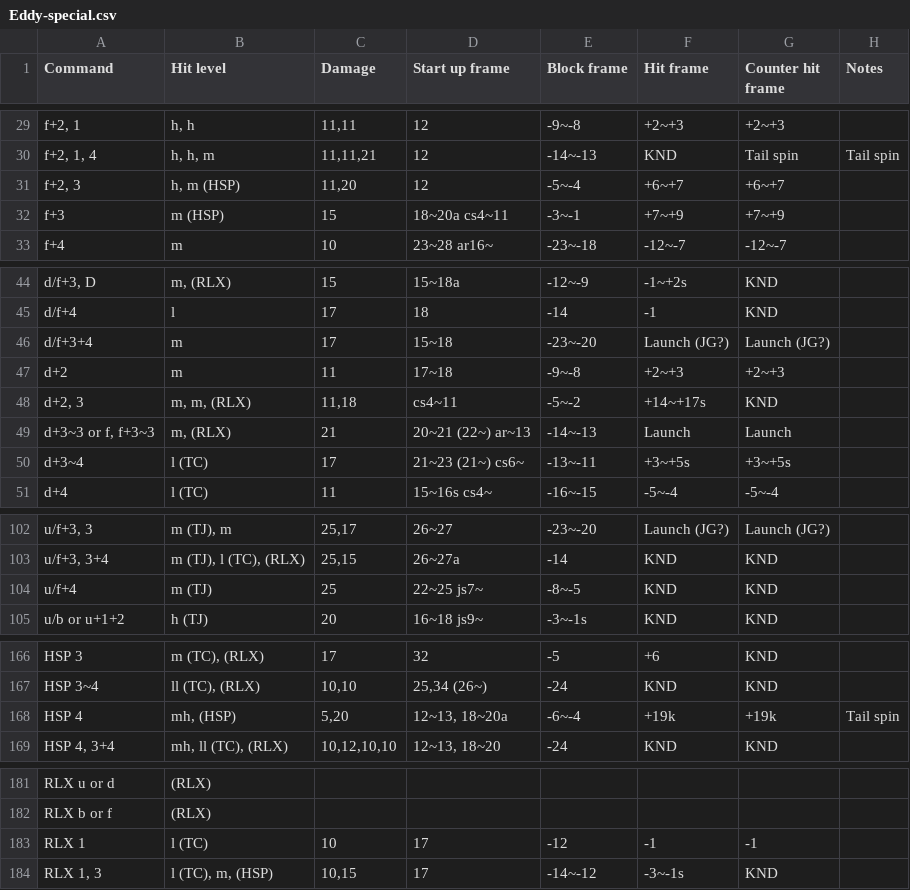
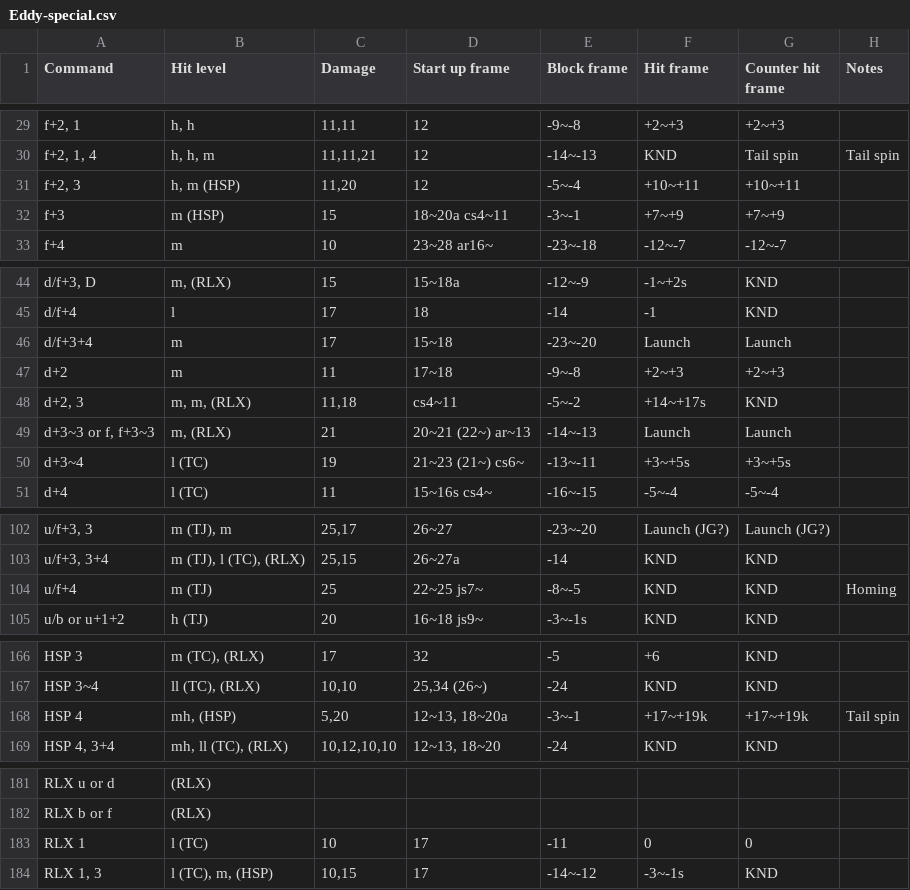
Before and after one commit to pbruvoll/rbnTekkenFrameData, a CSV file: frameData/T7/csv/Eddy/Eddy-special.csv, drawn as a sheet; only a part is shown, gaps mark what is left out; the diff covers the shown part only.

```diff
--- a/frameData/T7/csv/Eddy/Eddy-special.csv
+++ b/frameData/T7/csv/Eddy/Eddy-special.csv
@@ -30,3 +30,3 @@ f+2, 1;h, h;11,11;12;-9~-8;+2~+3;+2~+3;
 f+2, 1, 4;h, h, m;11,11,21;12;-14~-13;KND;Tail spin;Tail spin
-f+2, 3;h, m (HSP);11,20;12;-5~-4;+6~+7;+6~+7;
+f+2, 3;h, m (HSP);11,20;12;-5~-4;+10~+11;+10~+11;
 f+3;m (HSP);15;18~20a cs4~11;-3~-1;+7~+9;+7~+9;
@@ -45,3 +45,3 @@ d/f+3, D;m, (RLX);15;15~18a;-12~-9;-1~+2s;KND;
 d/f+4;l;17;18;-14;-1;KND;
-d/f+3+4;m;17;15~18;-23~-20;Launch (JG?);Launch (JG?);
+d/f+3+4;m;17;15~18;-23~-20;Launch;Launch;
 d+2;m;11;17~18;-9~-8;+2~+3;+2~+3;
@@ -49,3 +49,3 @@ d+2, 3;m, m, (RLX);11,18;cs4~11;-5~-2;+14~+17s;KND;
 d+3~3 or f, f+3~3;m, (RLX);21;20~21 (22~) ar~13;-14~-13;Launch;Launch;
-d+3~4;l (TC);17;21~23 (21~) cs6~;-13~-11;+3~+5s;+3~+5s;
+d+3~4;l (TC);19;21~23 (21~) cs6~;-13~-11;+3~+5s;+3~+5s;
 d+4;l (TC);11;15~16s cs4~;-16~-15;-5~-4;-5~-4;
@@ -103,3 +103,3 @@ u/f+3, 3;m (TJ), m;25,17;26~27;-23~-20;Launch (JG?);Launch (JG?);
 u/f+3, 3+4;m (TJ), l (TC), (RLX);25,15;26~27a;-14;KND;KND;
-u/f+4;m (TJ);25;22~25 js7~;-8~-5;KND;KND;
+u/f+4;m (TJ);25;22~25 js7~;-8~-5;KND;KND;Homing
 u/b or u+1+2;h (TJ);20;16~18 js9~;-3~-1s;KND;KND;
@@ -167,3 +167,3 @@ HSP 3;m (TC), (RLX);17;32;-5;+6;KND;
 HSP 3~4;ll (TC), (RLX);10,10;25,34 (26~);-24;KND;KND;
-HSP 4;mh, (HSP);5,20;12~13, 18~20a;-6~-4;+19k;+19k;Tail spin
+HSP 4;mh, (HSP);5,20;12~13, 18~20a;-3~-1;+17~+19k;+17~+19k;Tail spin
 HSP 4, 3+4;mh, ll (TC), (RLX);10,12,10,10;12~13, 18~20;-24;KND;KND;
@@ -182,3 +182,3 @@ RLX u or d;(RLX);;;;;;
 RLX b or f;(RLX);;;;;;
-RLX 1;l (TC);10;17;-12;-1;-1;
+RLX 1;l (TC);10;17;-11;0;0;
 RLX 1, 3;l (TC), m, (HSP);10,15;17;-14~-12;-3~-1s;KND;
```
Also changed, not shown: 1 edited cell elsewhere in this file, frameData/T7/csv/Armor-King/Armor-King-special.csv, frameData/T7/csv/Eddy/Eddy-basic.csv, 6 other files.
